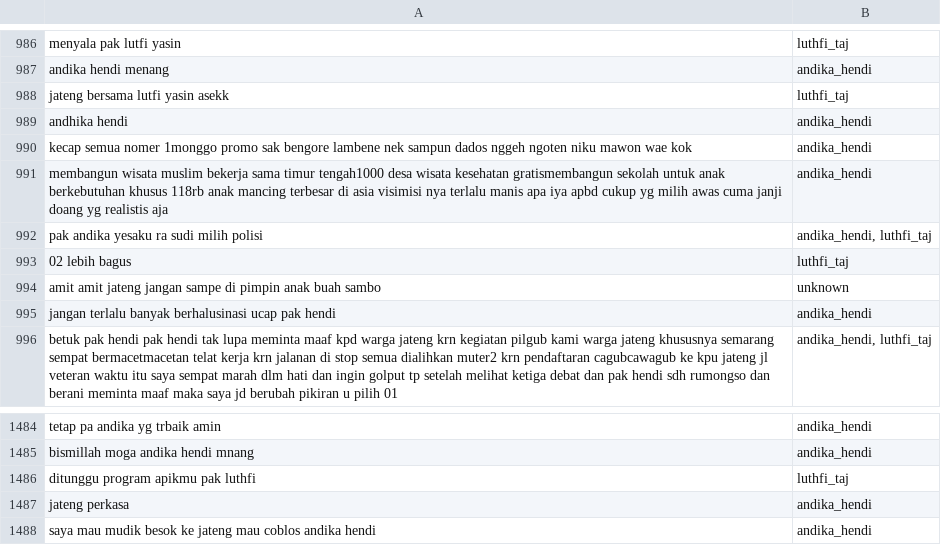
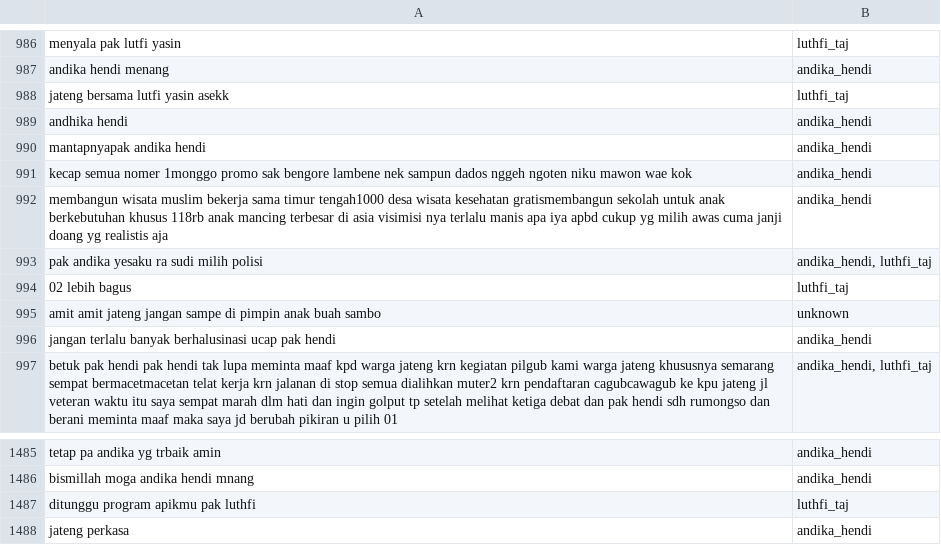
Before and after one commit to Rhisko/sentiment_analysis_youtube, a CSV file: data/processed/comments_raw_cleaned.csv, drawn as a sheet; only a part is shown, gaps mark what is left out; removed rows and columns are numbered as before the commit, all else as after; the diff names each change by its address in the sheet, - before the commit and + after, or states it on an @@ line.

```diff
--- a/data/processed/comments_raw_cleaned.csv
+++ b/data/processed/comments_raw_cleaned.csv
+row 990: mantapnyapak andika hendi | andika_hendi
-row 1488: saya mau mudik besok ke jateng mau coblos andika hendi | andika_hendi
```
Also changed, not shown: data/outputs/dataset_with_sentiments.csv, 1 other file.
